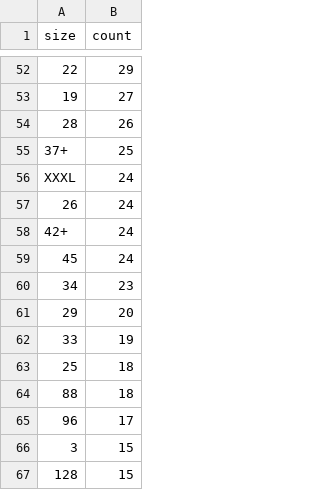
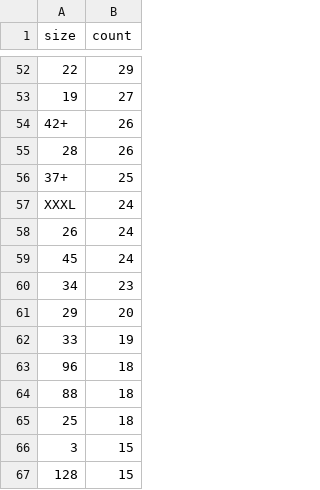
Before and after one commit to Dom1n1kD/master_hsh_ki, a CSV file: exam_data_mining_cup/output_files/size_counts.csv, drawn as a sheet; only a part is shown, gaps mark what is left out; removed rows and columns are numbered as before the commit, all else as after; the diff covers the shown part only; the diff names each change by its address in the sheet, - before the commit and + after, or states it on an @@ line.

```diff
--- a/exam_data_mining_cup/output_files/size_counts.csv
+++ b/exam_data_mining_cup/output_files/size_counts.csv
+row 54: 42+ | 26
-row 58: 42+ | 24
+row 63: 96 | 18
-row 65: 96 | 17
```
Also changed, not shown: 1 added row, 1 removed row and 33 edited cells elsewhere in this file, 5 other files.
